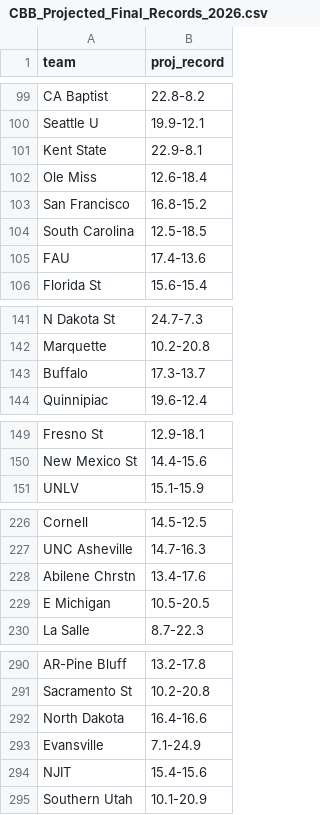
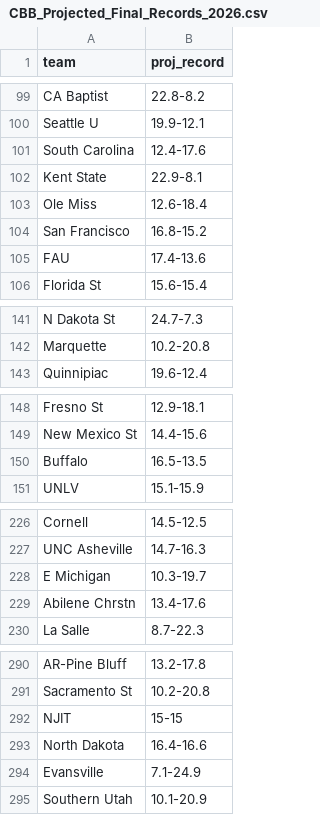
Before and after one commit to lukecassada05-eng/lukecassada.github.io, a CSV file: CBB/data/CBB_Projected_Final_Records_2026.csv, drawn as a sheet; only a part is shown, gaps mark what is left out; removed rows and columns are numbered as before the commit, all else as after; the diff covers the shown part only; the diff names each change by its address in the sheet, - before the commit and + after, or states it on an @@ line.

```diff
--- a/CBB/data/CBB_Projected_Final_Records_2026.csv
+++ b/CBB/data/CBB_Projected_Final_Records_2026.csv
+row 101: South Carolina | 12.4-17.6
-row 104: South Carolina | 12.5-18.5
-row 143: Buffalo | 17.3-13.7
+row 150: Buffalo | 16.5-13.5
+row 228: E Michigan | 10.3-19.7
-row 229: E Michigan | 10.5-20.5
+row 292: NJIT | 15-15
-row 294: NJIT | 15.4-15.6
```
Also changed, not shown: 5 added rows, 5 removed rows and 9 edited cells elsewhere in this file, CBB/data/CBB_Elo_Future_Game_Predictions.csv, CBB/data/CBB_Projected_Records_SOS_2026.csv.
